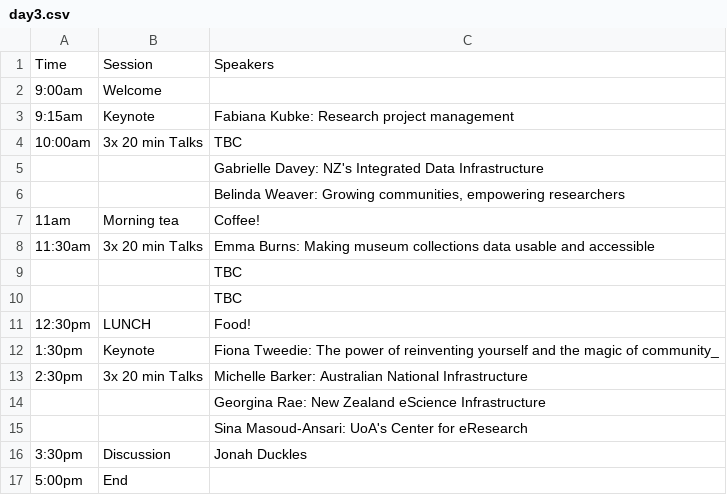
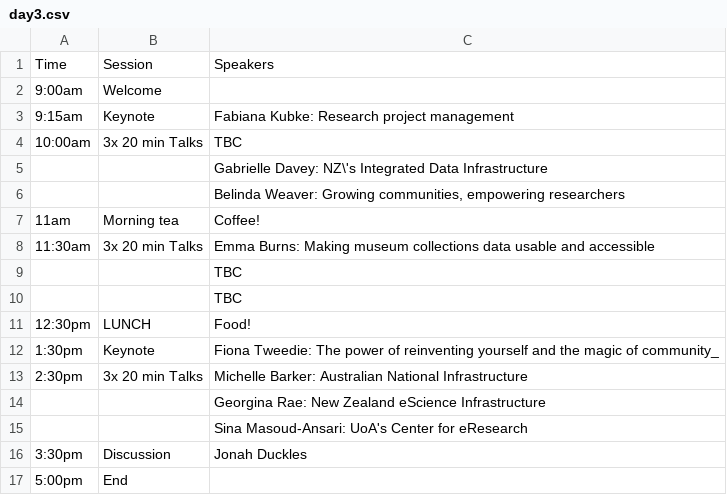
Before and after one commit to resbaz/resbaz2018, a CSV file: dunedin/day3.csv, drawn as a sheet.

Commit message:
Special char in spreadhseet...

```diff
--- a/dunedin/day3.csv
+++ b/dunedin/day3.csv
@@ -4,3 +4,3 @@ Time,Session,Speakers
 10:00am,3x 20 min Talks,TBC
-,,Gabrielle Davey: NZ's Integrated Data Infrastructure
+,,Gabrielle Davey: NZ\'s Integrated Data Infrastructure
 ,,"Belinda Weaver:  Growing communities, empowering researchers"
```
